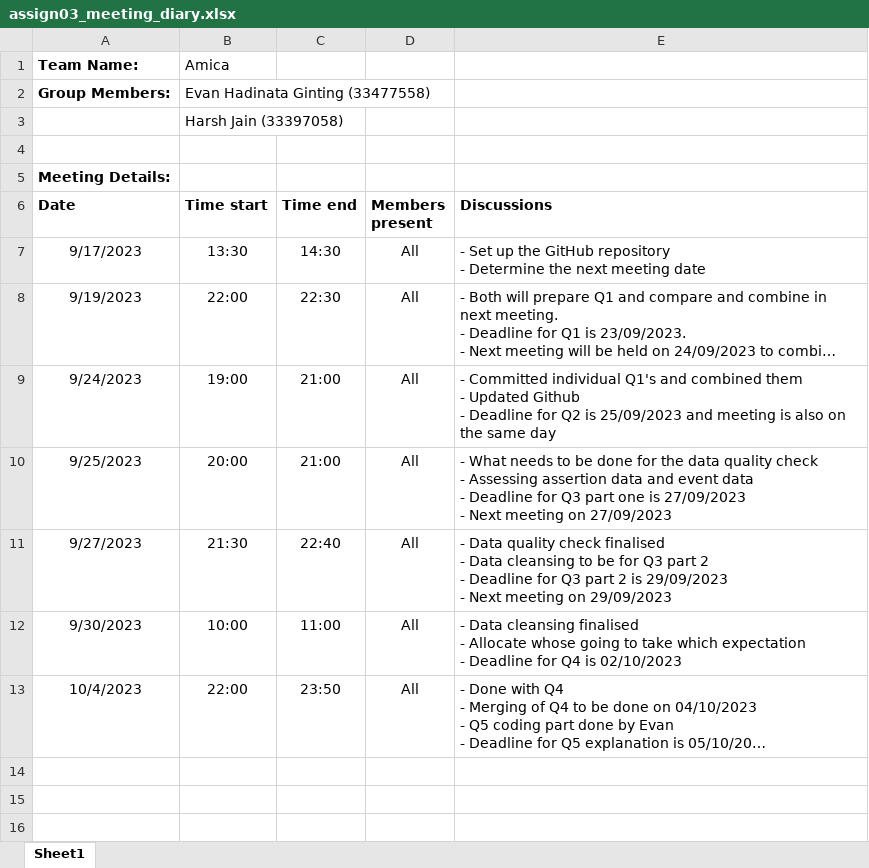
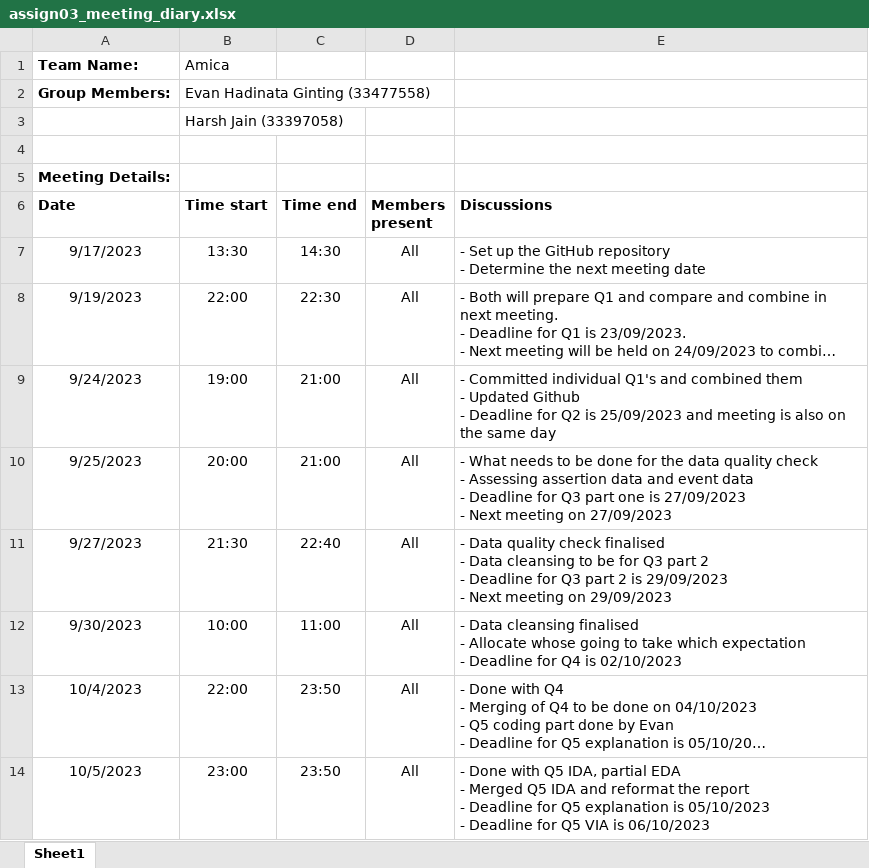
Before and after one commit to etc5521-2023/assignment-3-amica, an Excel workbook: assign03_meeting_diary.xlsx, sheet Sheet1, drawn as a sheet; long unchanged cells end in …; values as stored, in another font and other column widths than the file's, no borders; ↵ is a line break in a cell; the diff names each change by its address in the sheet, - before the commit and + after, or states it on an @@ line.

Commit message:
updated meeting diary and completed AI script file

```diff
--- a/assign03_meeting_diary.xlsx (sheet Sheet1)
+++ b/assign03_meeting_diary.xlsx (sheet Sheet1)
+row 14: 10/5/2023 | 23:00 | 23:50 | All | - Done with Q5 IDA, partial EDA ↵ - Merged Q5 IDA and reformat the report ↵ - Deadline for Q5 explanation is 05/10/2023 ↵ - Deadline for Q5 VIA is 06/10/2023
```
Also changed, not shown: 1 other file.
